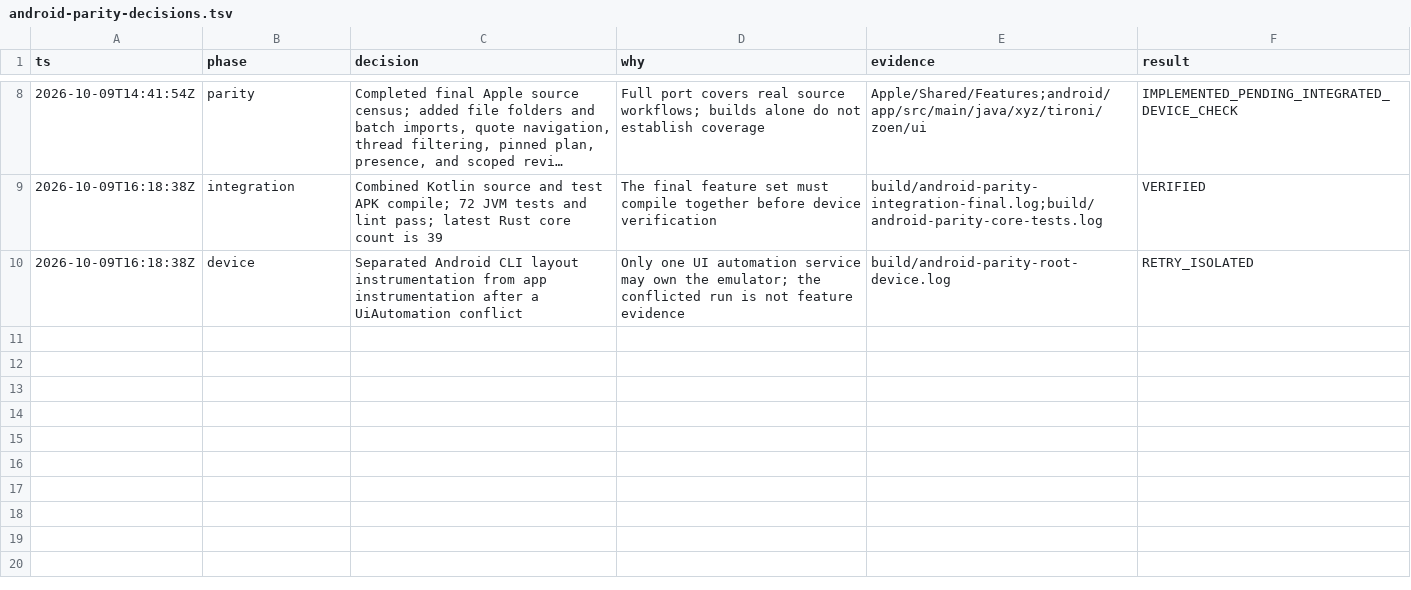
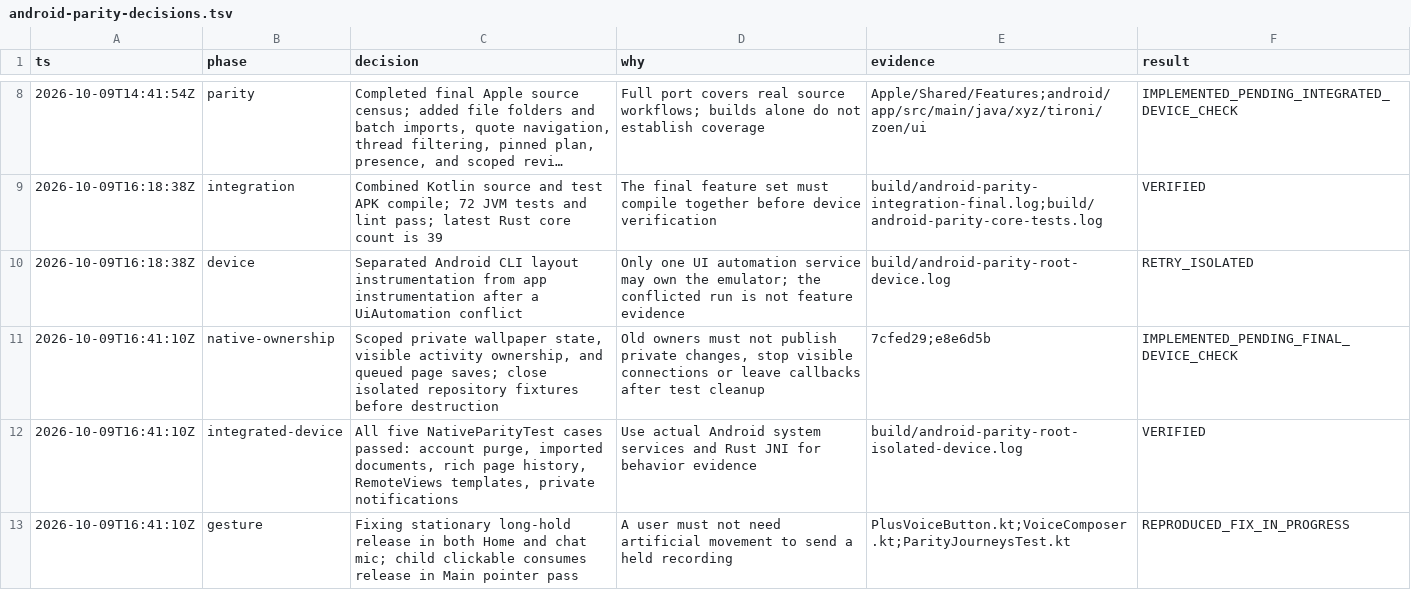
Before and after one commit to EnzoTironi/zoen-native, a TSV file: docs/dev/android-parity-decisions.tsv, drawn as a sheet; only a part is shown, gaps mark what is left out; long unchanged cells end in …; the diff names each change by its address in the sheet, - before the commit and + after, or states it on an @@ line.

Commit message:
Record integrated Android evidence and restore journey state after cleanup failures

```diff
--- a/docs/dev/android-parity-decisions.tsv
+++ b/docs/dev/android-parity-decisions.tsv
+row 11: 2026-10-09T16:41:10Z | native-ownership | Scoped private wallpaper state, visible activity ownership, and queued page saves; close isolated repository fixtures before destruction | Old owners must not publish private changes, stop visible connections or leave callbacks after test cleanup | 7cfed29;e8e6d5b | IMPLEMENTED_PENDING_FINAL_DEVICE_CHECK
+row 12: 2026-10-09T16:41:10Z | integrated-device | All five NativeParityTest cases passed: account purge, imported documents, rich page history, RemoteViews templates, private notifications | Use actual Android system services and Rust JNI for behavior evidence | build/android-parity-root-isolated-device.log | VERIFIED
+row 13: 2026-10-09T16:41:10Z | gesture | Fixing stationary long-hold release in both Home and chat mic; child clickable consumes release in Main pointer pass | A user must not need artificial movement to send a held recording | PlusVoiceButton.kt;VoiceComposer.kt;ParityJourneysTest.kt | REPRODUCED_FIX_IN_PROGRESS
```
Also changed, not shown: 2 other files.
